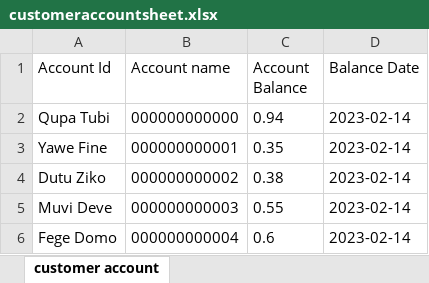
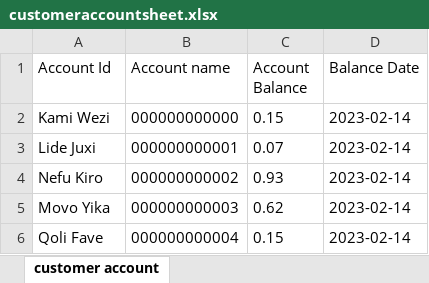
Before and after one commit to ABHIJIT-MISHRA99/assignment1, an Excel workbook: customeraccountsheet.xlsx, sheet customer account, drawn as a sheet; values as stored, in another font and other column widths than the file's, no borders; the diff names each change by its address in the sheet, - before the commit and + after, or states it on an @@ line.

```diff
--- a/customeraccountsheet.xlsx (sheet customer account)
+++ b/customeraccountsheet.xlsx (sheet customer account)
-A2 (Account Id): Qupa Tubi
+A2 (Account Id): Kami Wezi
-C2 (Account Balance): 0.94
+C2 (Account Balance): 0.15
-A3 (Account Id): Yawe Fine
+A3 (Account Id): Lide Juxi
-C3 (Account Balance): 0.35
+C3 (Account Balance): 0.07
-A4 (Account Id): Dutu Ziko
+A4 (Account Id): Nefu Kiro
-C4 (Account Balance): 0.38
+C4 (Account Balance): 0.93
-A5 (Account Id): Muvi Deve
+A5 (Account Id): Movo Yika
-C5 (Account Balance): 0.55
+C5 (Account Balance): 0.62
-A6 (Account Id): Fege Domo
+A6 (Account Id): Qoli Fave
-C6 (Account Balance): 0.6
+C6 (Account Balance): 0.15
```
Also changed, not shown: 8 other files.
